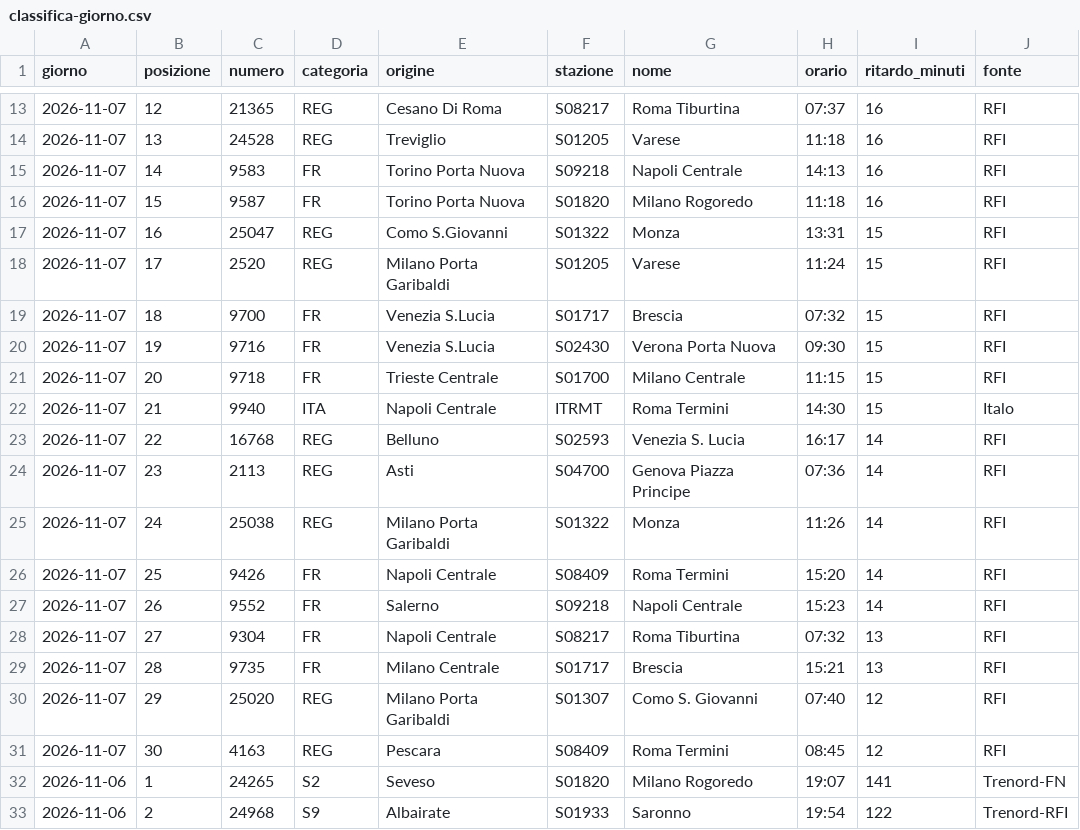
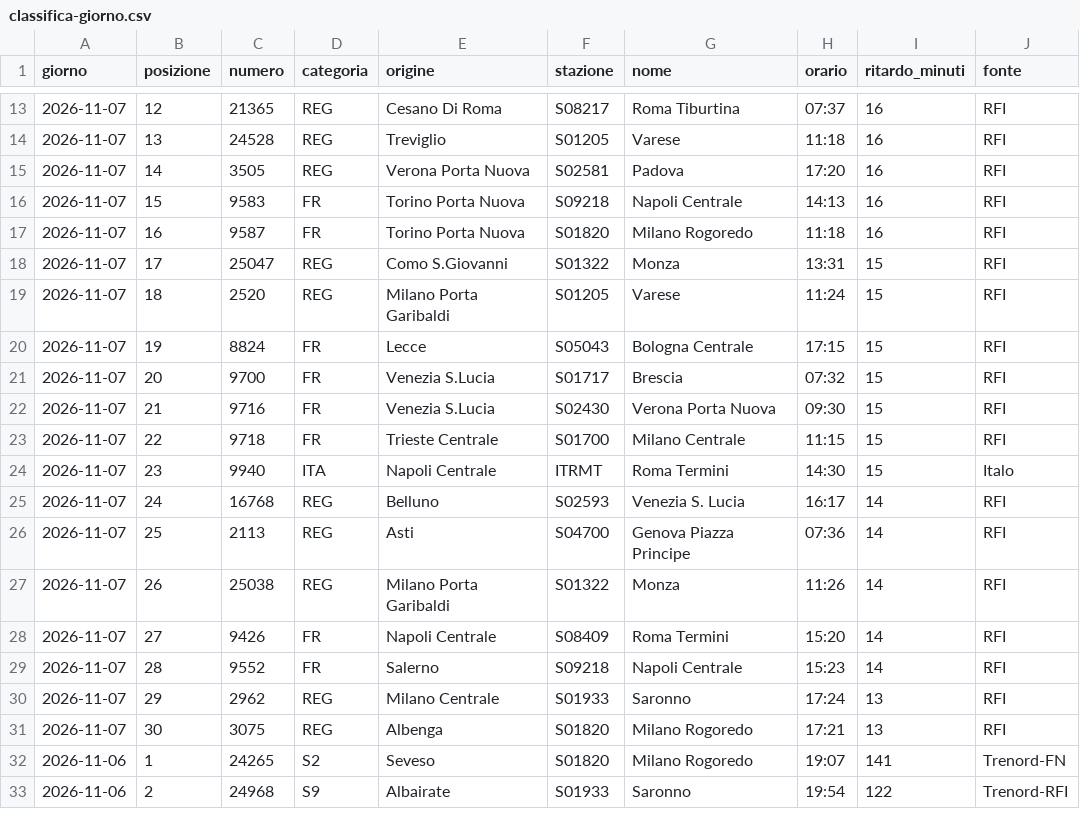
Before and after one commit to MJ83-collab/Binario-app, a CSV file: storico/classifica-giorno.csv, drawn as a sheet; only a part is shown, gaps mark what is left out.

```diff
--- a/storico/classifica-giorno.csv
+++ b/storico/classifica-giorno.csv
@@ -14,19 +14,19 @@ giorno;posizione;numero;categoria;origine;stazione;nome;orario;ritardo_minuti;fo
 2026-11-07;13;24528;REG;Treviglio;S01205;Varese;11:18;16;RFI
-2026-11-07;14;9583;FR;Torino Porta Nuova;S09218;Napoli Centrale;14:13;16;RFI
-2026-11-07;15;9587;FR;Torino Porta Nuova;S01820;Milano Rogoredo;11:18;16;RFI
-2026-11-07;16;25047;REG;Como S.Giovanni;S01322;Monza;13:31;15;RFI
-2026-11-07;17;2520;REG;Milano Porta Garibaldi;S01205;Varese;11:24;15;RFI
-2026-11-07;18;9700;FR;Venezia S.Lucia;S01717;Brescia;07:32;15;RFI
-2026-11-07;19;9716;FR;Venezia S.Lucia;S02430;Verona Porta Nuova;09:30;15;RFI
-2026-11-07;20;9718;FR;Trieste Centrale;S01700;Milano Centrale;11:15;15;RFI
-2026-11-07;21;9940;ITA;Napoli Centrale;ITRMT;Roma Termini;14:30;15;Italo
-2026-11-07;22;16768;REG;Belluno;S02593;Venezia S. Lucia;16:17;14;RFI
-2026-11-07;23;2113;REG;Asti;S04700;Genova Piazza Principe;07:36;14;RFI
-2026-11-07;24;25038;REG;Milano Porta Garibaldi;S01322;Monza;11:26;14;RFI
-2026-11-07;25;9426;FR;Napoli Centrale;S08409;Roma Termini;15:20;14;RFI
-2026-11-07;26;9552;FR;Salerno;S09218;Napoli Centrale;15:23;14;RFI
-2026-11-07;27;9304;FR;Napoli Centrale;S08217;Roma Tiburtina;07:32;13;RFI
-2026-11-07;28;9735;FR;Milano Centrale;S01717;Brescia;15:21;13;RFI
-2026-11-07;29;25020;REG;Milano Porta Garibaldi;S01307;Como S. Giovanni;07:40;12;RFI
-2026-11-07;30;4163;REG;Pescara;S08409;Roma Termini;08:45;12;RFI
+2026-11-07;14;3505;REG;Verona Porta Nuova;S02581;Padova;17:20;16;RFI
+2026-11-07;15;9583;FR;Torino Porta Nuova;S09218;Napoli Centrale;14:13;16;RFI
+2026-11-07;16;9587;FR;Torino Porta Nuova;S01820;Milano Rogoredo;11:18;16;RFI
+2026-11-07;17;25047;REG;Como S.Giovanni;S01322;Monza;13:31;15;RFI
+2026-11-07;18;2520;REG;Milano Porta Garibaldi;S01205;Varese;11:24;15;RFI
+2026-11-07;19;8824;FR;Lecce;S05043;Bologna Centrale;17:15;15;RFI
+2026-11-07;20;9700;FR;Venezia S.Lucia;S01717;Brescia;07:32;15;RFI
+2026-11-07;21;9716;FR;Venezia S.Lucia;S02430;Verona Porta Nuova;09:30;15;RFI
+2026-11-07;22;9718;FR;Trieste Centrale;S01700;Milano Centrale;11:15;15;RFI
+2026-11-07;23;9940;ITA;Napoli Centrale;ITRMT;Roma Termini;14:30;15;Italo
+2026-11-07;24;16768;REG;Belluno;S02593;Venezia S. Lucia;16:17;14;RFI
+2026-11-07;25;2113;REG;Asti;S04700;Genova Piazza Principe;07:36;14;RFI
+2026-11-07;26;25038;REG;Milano Porta Garibaldi;S01322;Monza;11:26;14;RFI
+2026-11-07;27;9426;FR;Napoli Centrale;S08409;Roma Termini;15:20;14;RFI
+2026-11-07;28;9552;FR;Salerno;S09218;Napoli Centrale;15:23;14;RFI
+2026-11-07;29;2962;REG;Milano Centrale;S01933;Saronno;17:24;13;RFI
+2026-11-07;30;3075;REG;Albenga;S01820;Milano Rogoredo;17:21;13;RFI
 2026-11-06;1;24265;S2;Seveso;S01820;Milano Rogoredo;19:07;141;Trenord-FN
```
Also changed, not shown: storico/treni-30g.csv, 2 other files.
